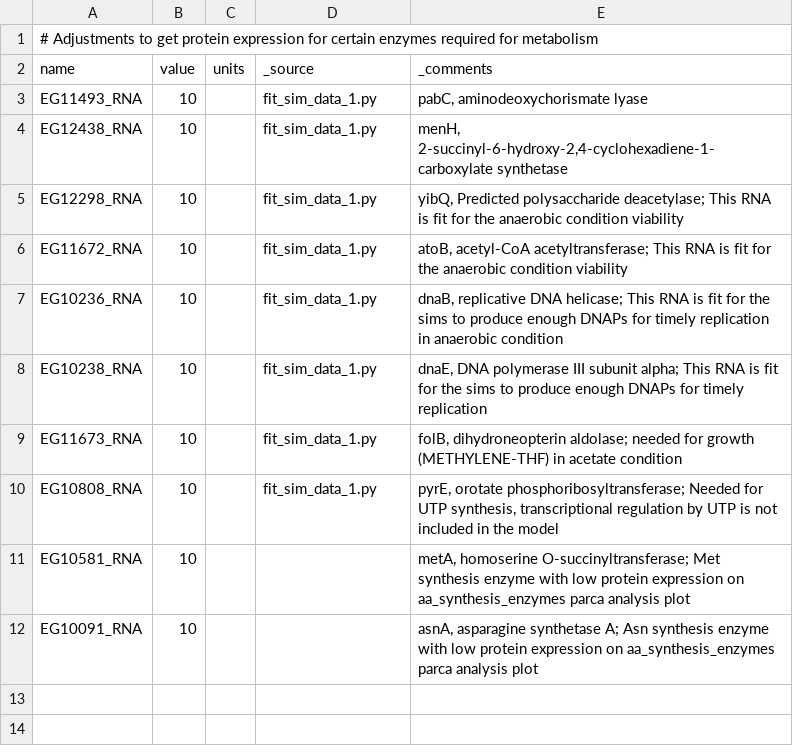
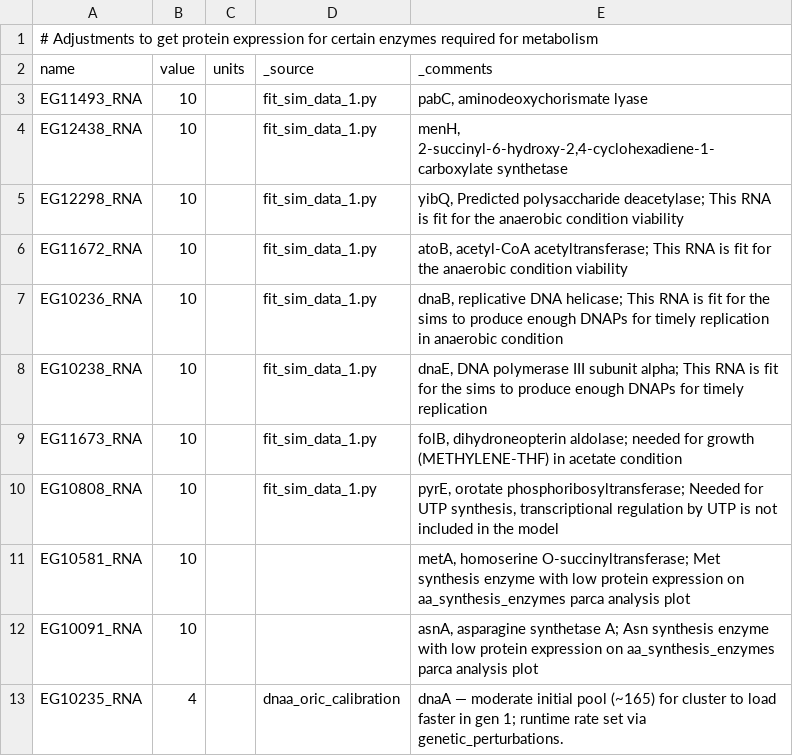
Before and after one commit to vivarium-collective/v2ecoli, a TSV file: v2ecoli/processes/parca/reconstruction/ecoli/flat/adjustments/rna_expression_adjustments.tsv, drawn as a sheet.

```diff
--- a/v2ecoli/processes/parca/reconstruction/ecoli/flat/adjustments/rna_expression_adjustments.tsv
+++ b/v2ecoli/processes/parca/reconstruction/ecoli/flat/adjustments/rna_expression_adjustments.tsv
@@ -12 +12,2 @@
 "EG10091_RNA"	10			"asnA, asparagine synthetase A; Asn synthesis enzyme with low protein expression on aa_synthesis_enzymes parca analysis plot"
+"EG10235_RNA"	4		"dnaa_oric_calibration"	"dnaA — moderate initial pool (~165) for cluster to load faster in gen 1; runtime rate set via genetic_perturbations."
```
Also changed, not shown: 16 other files.
